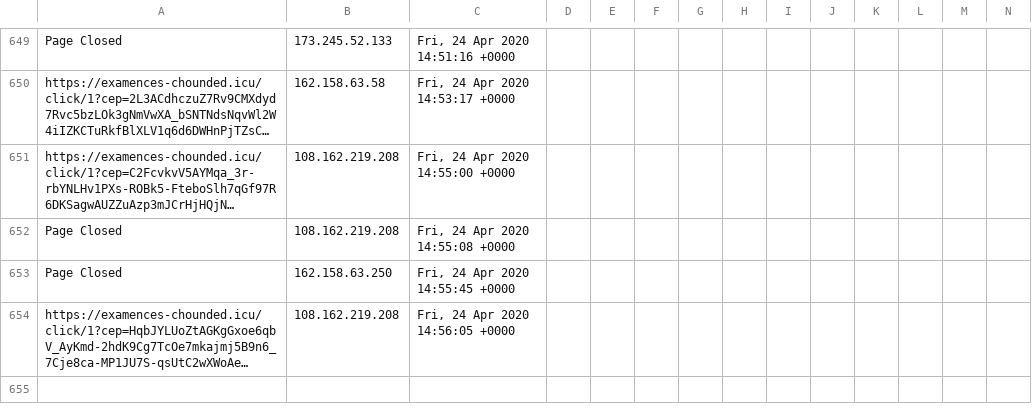
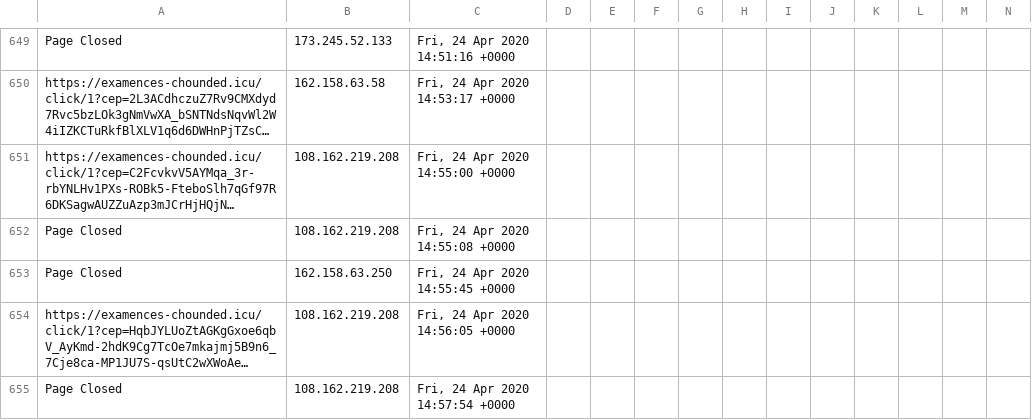
Before and after one commit to runacode/apihomecare.com, a CSV file: logs/2020__April.csv, drawn as a sheet; only a part is shown, gaps mark what is left out; long unchanged cells end in …; rows hold the shown columns only; the diff names each change by its address in the sheet, - before the commit and + after, or states it on an @@ line.

Commit message:
Site Editor Update

```diff
--- a/logs/2020__April.csv
+++ b/logs/2020__April.csv
+row 655: Page Closed | 108.162.219.208 | Fri, 24 Apr 2020 14:57:54 +0000
```
